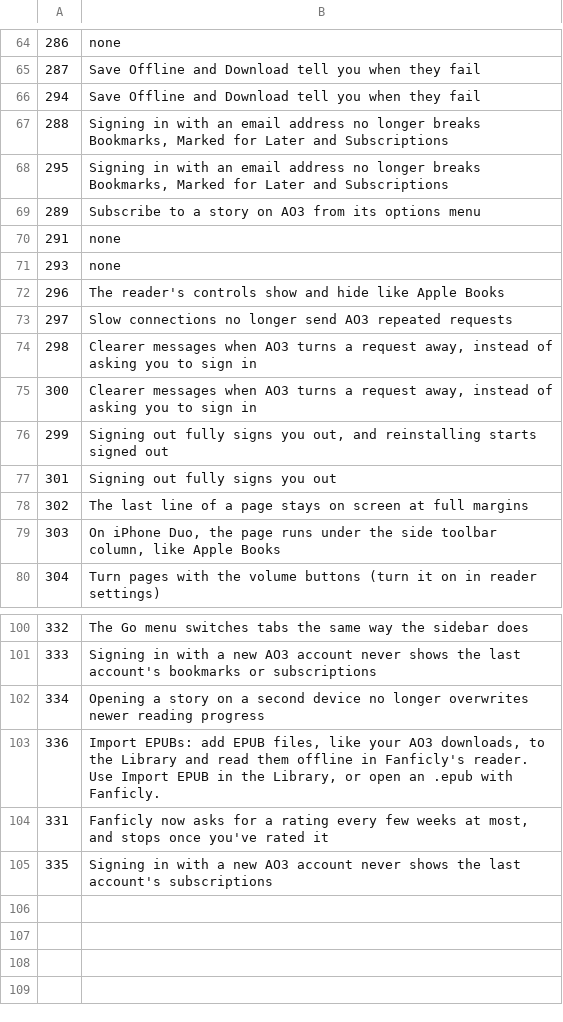
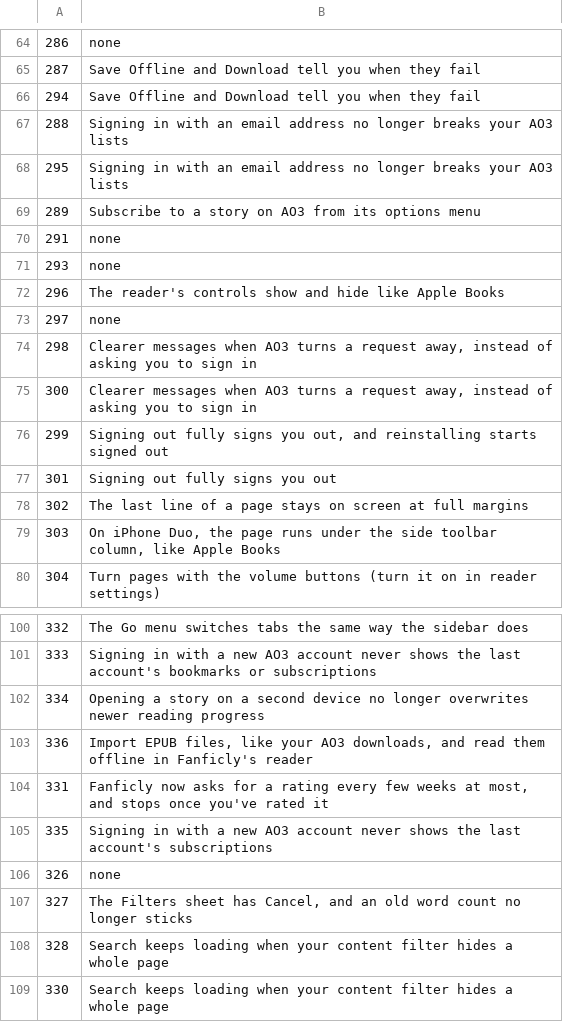
Before and after one commit to yennster/fanficly, a TSV file: .github/release-notes.tsv, drawn as a sheet; only a part is shown, gaps mark what is left out.

```diff
--- a/.github/release-notes.tsv
+++ b/.github/release-notes.tsv
@@ -66,4 +66,4 @@
 294	Save Offline and Download tell you when they fail
-288	Signing in with an email address no longer breaks Bookmarks, Marked for Later and Subscriptions
-295	Signing in with an email address no longer breaks Bookmarks, Marked for Later and Subscriptions
+288	Signing in with an email address no longer breaks your AO3 lists
+295	Signing in with an email address no longer breaks your AO3 lists
 289	Subscribe to a story on AO3 from its options menu
@@ -72,3 +72,3 @@
 296	The reader's controls show and hide like Apple Books
-297	Slow connections no longer send AO3 repeated requests
+297	none
 298	Clearer messages when AO3 turns a request away, instead of asking you to sign in
@@ -102,4 +102,8 @@
 334	Opening a story on a second device no longer overwrites newer reading progress
-336	Import EPUBs: add EPUB files, like your AO3 downloads, to the Library and read them offline in Fanficly's reader. Use Import EPUB in the Library, or open an .epub with Fanficly.
+336	Import EPUB files, like your AO3 downloads, and read them offline in Fanficly's reader
 331	Fanficly now asks for a rating every few weeks at most, and stops once you've rated it
 335	Signing in with a new AO3 account never shows the last account's subscriptions
+326	none
+327	The Filters sheet has Cancel, and an old word count no longer sticks
+328	Search keeps loading when your content filter hides a whole page
+330	Search keeps loading when your content filter hides a whole page
```
